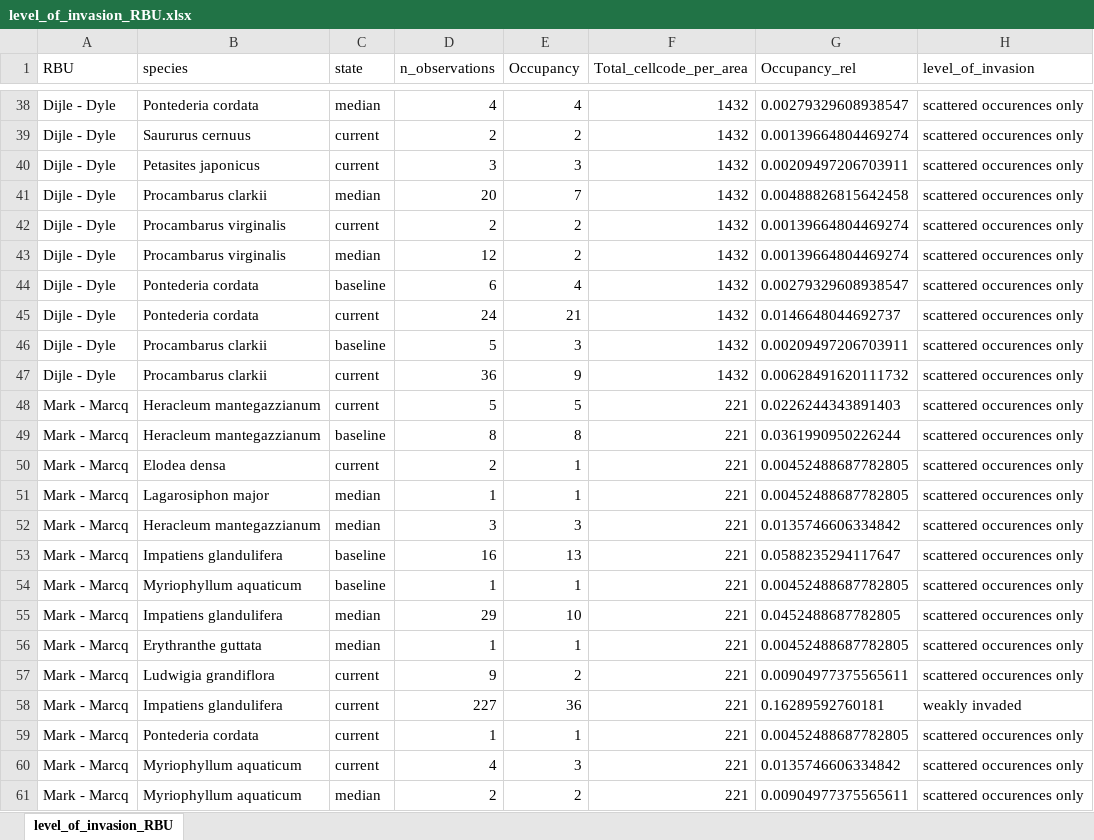
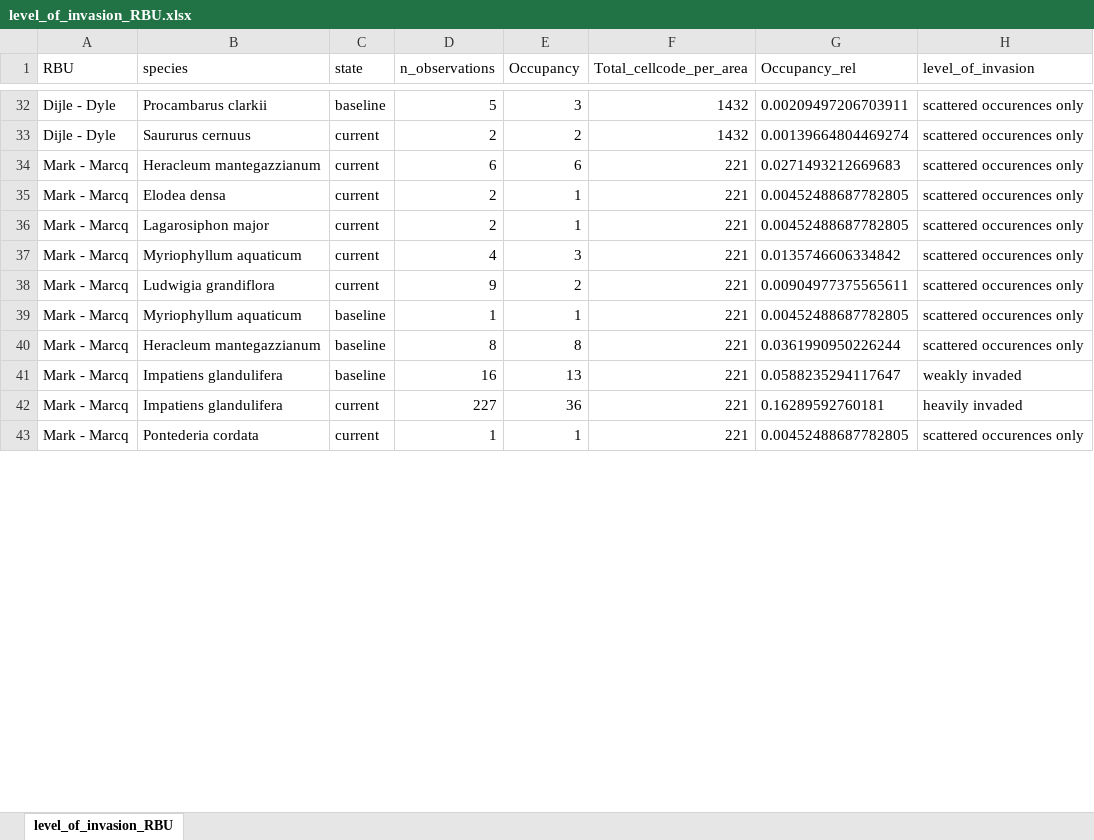
Before and after one commit to inbo/riparias-prep, an Excel workbook: data/interim/level_of_invasion_RBU.xlsx, sheet level_of_invasion_RBU, drawn as a sheet; only a part is shown, gaps mark what is left out; values as stored, in another font and other column widths than the file's, no borders; removed rows and columns are numbered as before the commit, all else as after; the diff covers the shown part only; the diff names each change by its address in the sheet, - before the commit and + after, or states it on an @@ line.

```diff
--- a/data/interim/level_of_invasion_RBU.xlsx (sheet level_of_invasion_RBU)
+++ b/data/interim/level_of_invasion_RBU.xlsx (sheet level_of_invasion_RBU)
-B32 (species): Pontederia cordata
+B32 (species): Procambarus clarkii
-C32 (state): median
+C32 (state): baseline
-D32 (n_observations): 4
+D32 (n_observations): 5
-E32 (Occupancy): 4
+E32 (Occupancy): 3
-G32 (Occupancy_rel): 0.00279329608938547
+G32 (Occupancy_rel): 0.00209497206703911
@@ row 40 moved to row 30: Dijle - Dyle @@
-row 41: Dijle - Dyle | Procambarus clarkii | median | 20 | 7 | 1432 | 0.00488826815642458 | scattered occurences only
-row 42: Dijle - Dyle | Procambarus virginalis | current | 2 | 2 | 1432 | 0.00139664804469274 | scattered occurences only
-row 43: Dijle - Dyle | Procambarus virginalis | median | 12 | 2 | 1432 | 0.00139664804469274 | scattered occurences only
-row 44: Dijle - Dyle | Pontederia cordata | baseline | 6 | 4 | 1432 | 0.00279329608938547 | scattered occurences only
@@ row 45 moved to row 20: Dijle - Dyle @@
-row 46: Dijle - Dyle | Procambarus clarkii | baseline | 5 | 3 | 1432 | 0.00209497206703911 | scattered occurences only
-row 47: Dijle - Dyle | Procambarus clarkii | current | 36 | 9 | 1432 | 0.00628491620111732 | scattered occurences only
-D34 (n_observations): 5
+D34 (n_observations): 6
-E34 (Occupancy): 5
+E34 (Occupancy): 6
-G34 (Occupancy_rel): 0.0226244343891403
+G34 (Occupancy_rel): 0.0271493212669683
@@ row 50 moved to row 35: Mark - Marcq @@
@@ row 63 moved to row 36: Mark - Marcq @@
@@ row 60 moved to row 37: Mark - Marcq @@
@@ row 57 moved to row 38: Mark - Marcq @@
@@ row 54 moved to row 39: Mark - Marcq @@
-row 51: Mark - Marcq | Lagarosiphon major | median | 1 | 1 | 221 | 0.00452488687782805 | scattered occurences only
-row 52: Mark - Marcq | Heracleum mantegazzianum | median | 3 | 3 | 221 | 0.0135746606334842 | scattered occurences only
-H41 (level_of_invasion): scattered occurences only
+H41 (level_of_invasion): weakly invaded
-row 55: Mark - Marcq | Impatiens glandulifera | median | 29 | 10 | 221 | 0.0452488687782805 | scattered occurences only
-row 56: Mark - Marcq | Erythranthe guttata | median | 1 | 1 | 221 | 0.00452488687782805 | scattered occurences only
-H42 (level_of_invasion): weakly invaded
+H42 (level_of_invasion): heavily invaded
-row 61: Mark - Marcq | Myriophyllum aquaticum | median | 2 | 2 | 221 | 0.00904977375565611 | scattered occurences only
```
Also changed, not shown: 6 added rows, 29 removed rows, 20 moved rows and 57 edited cells elsewhere in this sheet, data/interim/level_of_invasion_RBSU.xlsx, 14 other files.
